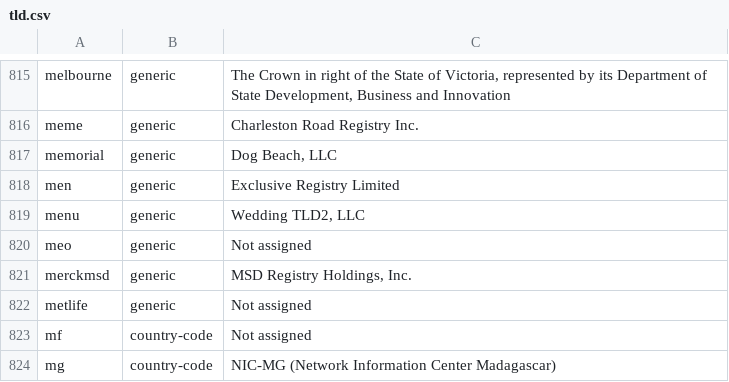
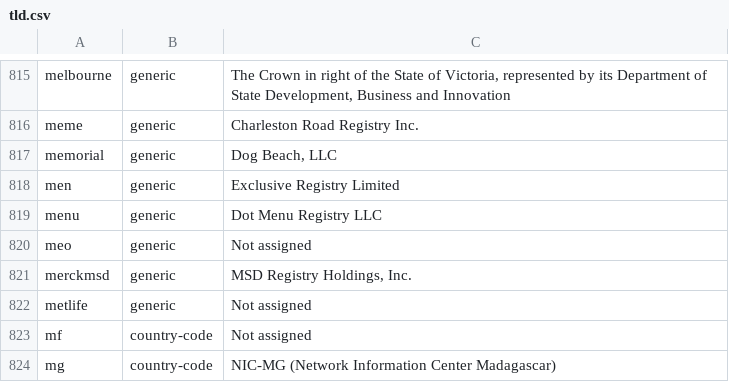
Before and after one commit to gh0stwizard/iana-tld-extractor, a CSV file: tld.csv, drawn as a sheet; only a part is shown, gaps mark what is left out.

```diff
--- a/tld.csv
+++ b/tld.csv
@@ -818,3 +818,3 @@
 "men","generic","Exclusive Registry Limited"
-"menu","generic","Wedding TLD2, LLC"
+"menu","generic","Dot Menu Registry LLC"
 "meo","generic","Not assigned"
```
Also changed, not shown: raw.csv.
